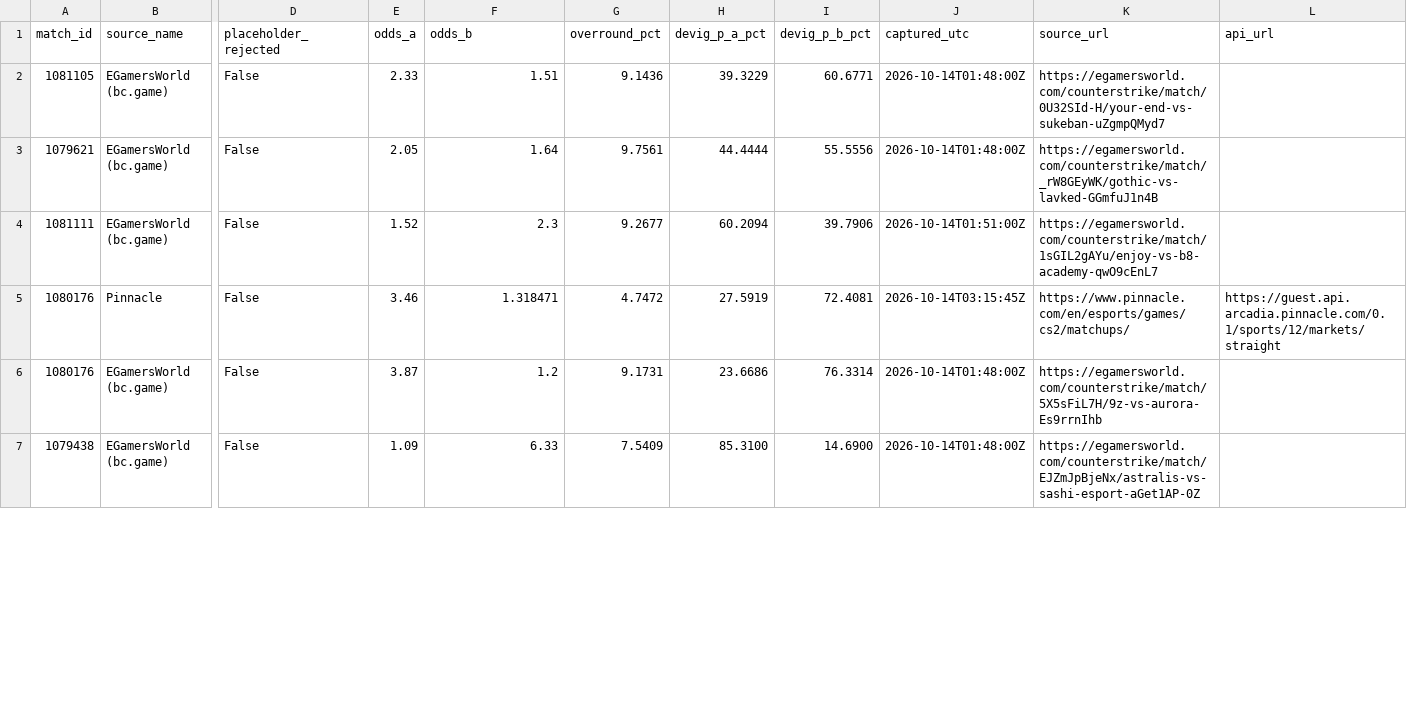
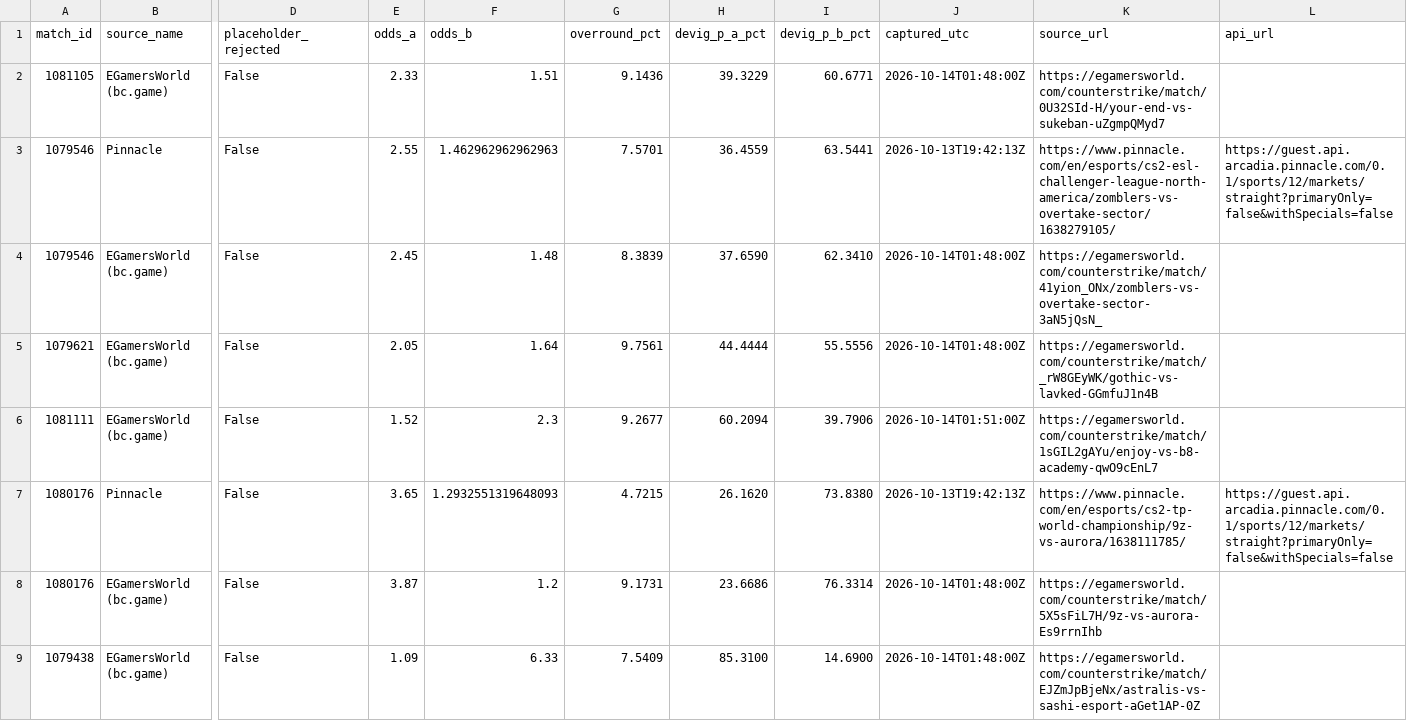
Before and after one commit to buffedlizard55-lab/MaltaProj1, a CSV file: executive/data/external_lines.csv, drawn as a sheet; only a part is shown, gaps mark what is left out; addresses are those after the commit; rows hold the shown columns only; the diff covers the shown part only; the diff names each change by its address in the sheet, - before the commit and + after, or states it on an @@ line.

```diff
--- a/executive/data/external_lines.csv
+++ b/executive/data/external_lines.csv
+row 3: 1079546 | Pinnacle | False | 2.55 | 1.462962962962963 | 7.5701 | 36.4559 | 63.5441 | 2026-10-13T19:42:13Z | https://www.pinnacle.com/en/esports/cs2-esl-challenger-league-north-america/zomblers-vs-overtake-sector/1638279105/ | https://guest.api.arcadia.pinnacle.com/0.1/sports/12/markets/straight?primaryOnly=false&withSpecials=false
+row 4: 1079546 | EGamersWorld (bc.game) | False | 2.45 | 1.48 | 8.3839 | 37.6590 | 62.3410 | 2026-10-14T01:48:00Z | https://egamersworld.com/counterstrike/match/41yion_ONx/zomblers-vs-overtake-sector-3aN5jQsN_
-E7 (odds_a): 3.46
+E7 (odds_a): 3.65
-F7 (odds_b): 1.318471
+F7 (odds_b): 1.2932551319648093
-G7 (overround_pct): 4.7472
+G7 (overround_pct): 4.7215
-H7 (devig_p_a_pct): 27.5919
+H7 (devig_p_a_pct): 26.1620
-I7 (devig_p_b_pct): 72.4081
+I7 (devig_p_b_pct): 73.8380
-J7 (captured_utc): 2026-10-14T03:15:45Z
+J7 (captured_utc): 2026-10-13T19:42:13Z
-K7 (source_url): https://www.pinnacle.com/en/esports/games/cs2/matchups/
+K7 (source_url): https://www.pinnacle.com/en/esports/cs2-tp-world-championship/9z-vs-aurora/1638111785/
-L7 (api_url): https://guest.api.arcadia.pinnacle.com/0.1/sports/12/markets/straight
+L7 (api_url): https://guest.api.arcadia.pinnacle.com/0.1/sports/12/markets/straight?primaryOnly=false&withSpecials=false
```
Also changed, not shown: 32 edited cells elsewhere in this file, executive/data/analysis.csv, 29 other files.
